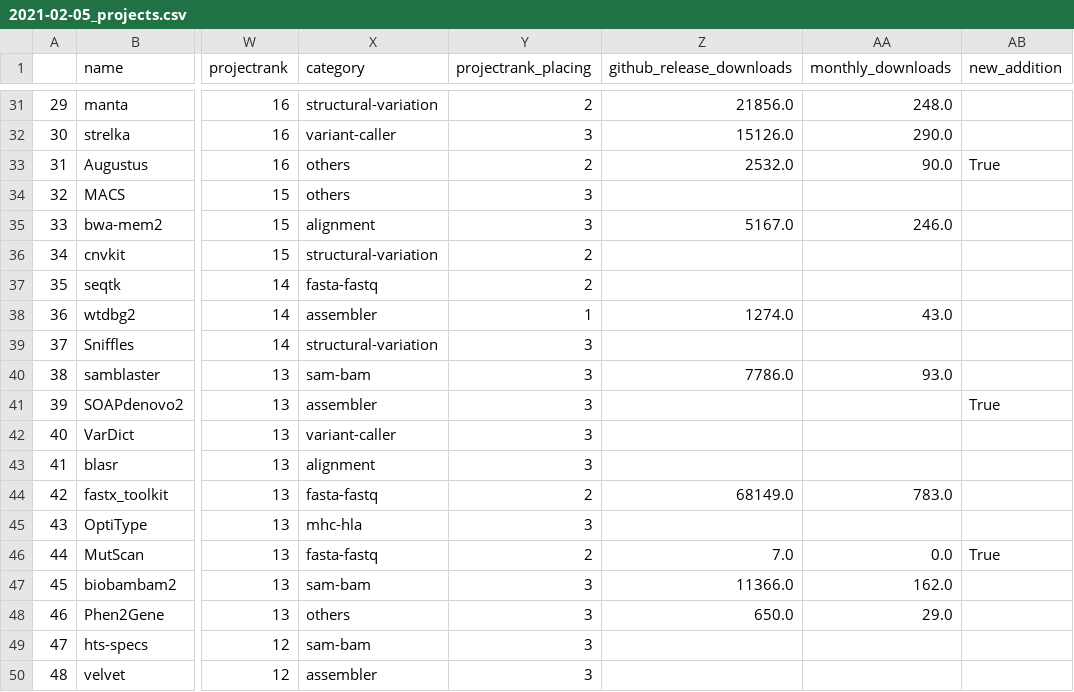
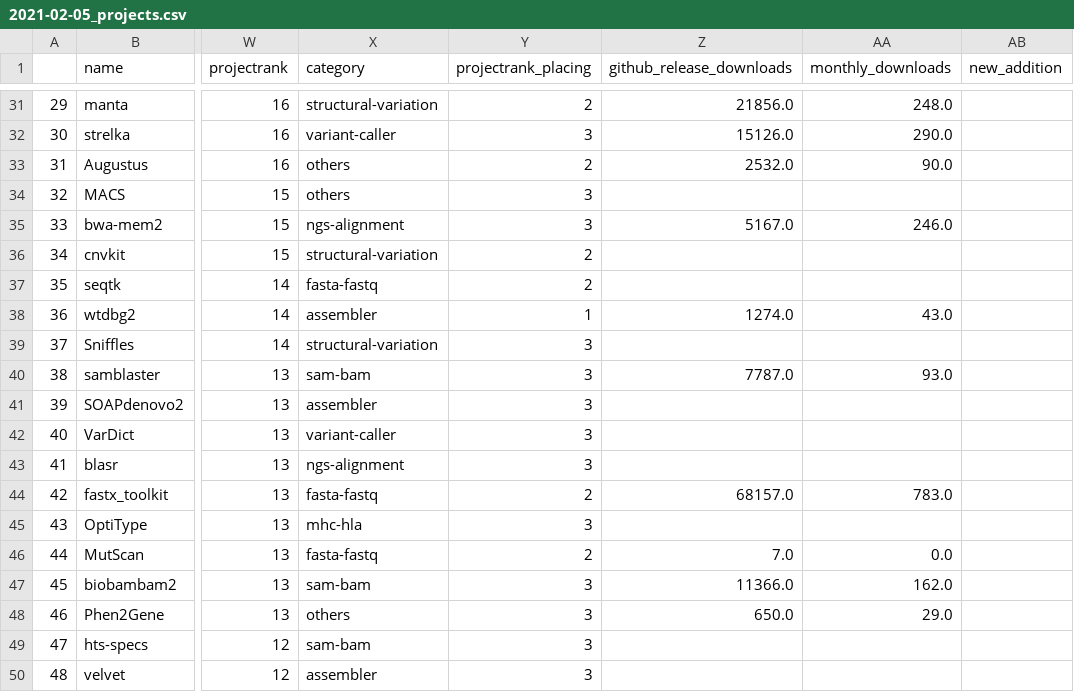
Before and after one commit to lqsae/best-of-bioinformatics, a CSV file: history/2021-02-05_projects.csv, drawn as a sheet; only a part is shown, gaps mark what is left out; the diff covers the shown part only; the diff names each change by its address in the sheet, - before the commit and + after, or states it on an @@ line.

```diff
--- a/history/2021-02-05_projects.csv
+++ b/history/2021-02-05_projects.csv
-AB33 (new_addition): True
+AB33 (new_addition): (empty)
-X35 (category): alignment
+X35 (category): ngs-alignment
-Z40 (github_release_downloads): 7786.0
+Z40 (github_release_downloads): 7787.0
-AB41 (new_addition): True
+AB41 (new_addition): (empty)
-X43 (category): alignment
+X43 (category): ngs-alignment
-Z44 (github_release_downloads): 68149.0
+Z44 (github_release_downloads): 68157.0
-AB46 (new_addition): True
+AB46 (new_addition): (empty)
```
Also changed, not shown: 4 added rows, 33 edited cells and row numbers in column A elsewhere in this file, 3 other files.
